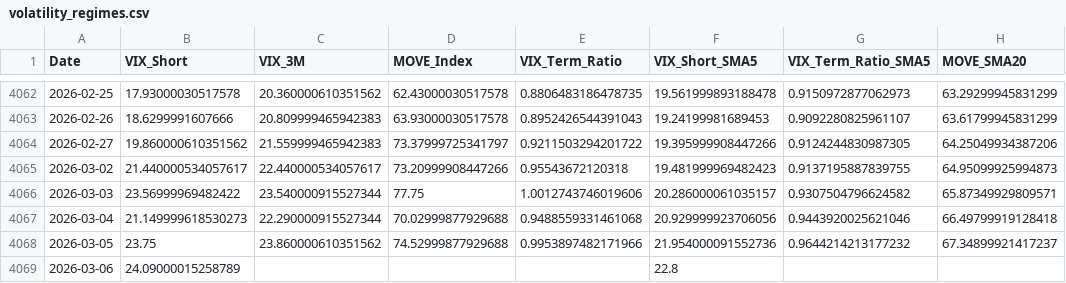
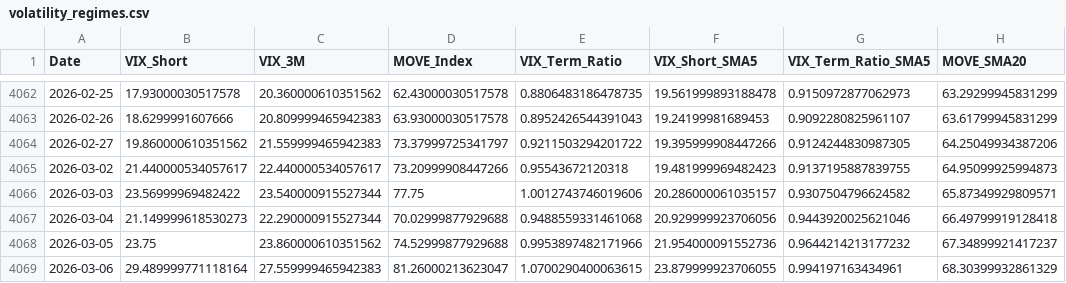
Before and after one commit to maxesser1776/mcf-dashboard, a CSV file: data/processed/volatility_regimes.csv, drawn as a sheet; only a part is shown, gaps mark what is left out.

```diff
--- a/data/processed/volatility_regimes.csv
+++ b/data/processed/volatility_regimes.csv
@@ -4068,2 +4068,2 @@ Date,VIX_Short,VIX_3M,MOVE_Index,VIX_Term_Ratio,VIX_Short_SMA5,VIX_Term_Ratio_SM
 2026-03-05,23.75,23.860000610351562,74.52999877929688,0.9953897482171966,21.954000091552736,0.9644214213177232,67.34899921417237
-2026-03-06,24.09000015258789,,,,22.8,,
+2026-03-06,29.489999771118164,27.559999465942383,81.26000213623047,1.0700290400063615,23.879999923706055,0.994197163434961,68.30399932861329
```
Also changed, not shown: data/processed/credit_spreads.csv, data/processed/fed_liquidity.csv, 5 other files.
